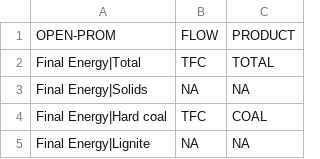
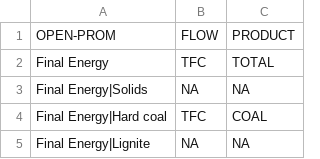
Before and after one commit to e3modelling/mrprom, a CSV file: inst/extdata/sectoral/IEA_projections.csv, drawn as a sheet; only a part is shown.

```diff
--- a/inst/extdata/sectoral/IEA_projections.csv
+++ b/inst/extdata/sectoral/IEA_projections.csv
@@ -1,3 +1,3 @@
 OPEN-PROM,FLOW,PRODUCT
-Final Energy|Total,TFC,TOTAL
+Final Energy,TFC,TOTAL
 Final Energy|Solids,NA,NA
```
Also changed, not shown: inst/extdata/sectoral/Navigate-by-fuel.csv.
